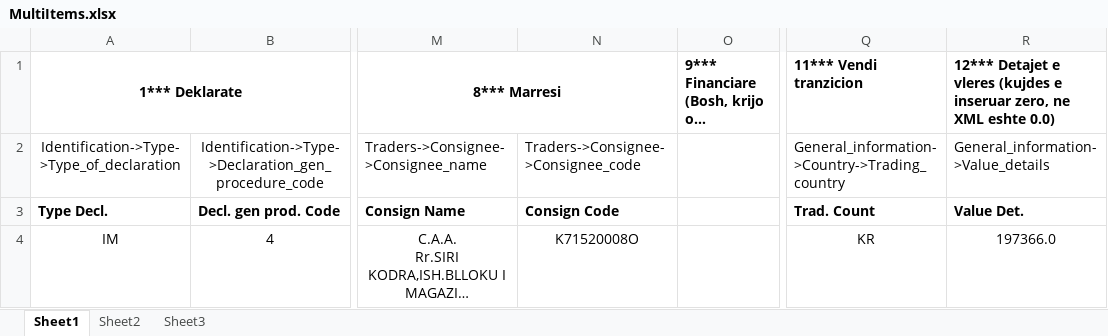
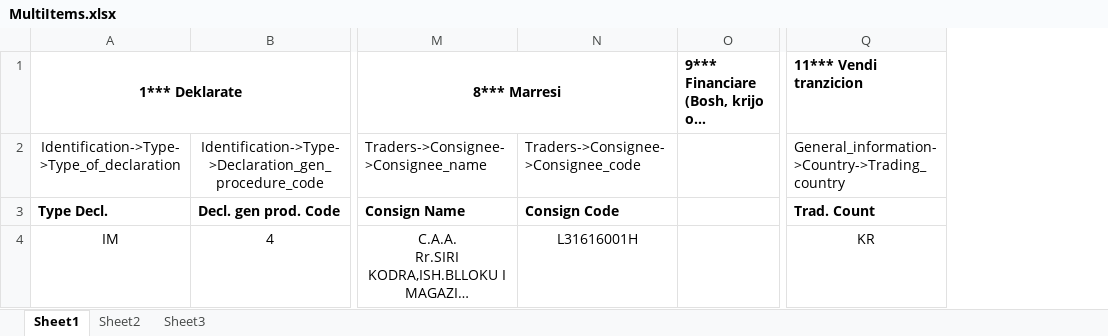
Before and after one commit to sc001cs/AsycudaXML, an Excel workbook: assets/generated/MultiItems.xlsx, sheet Sheet1, drawn as a sheet; only a part is shown, gaps mark what is left out; long unchanged cells end in …; values as stored, in another font and other column widths than the file's, no borders; the diff names each change by its address in the sheet, - before the commit and + after, or states it on an @@ line.

```diff
--- a/assets/generated/MultiItems.xlsx (sheet Sheet1)
+++ b/assets/generated/MultiItems.xlsx (sheet Sheet1)
-column R, rows 1-4: 12*** Detajet e vleres (kujdes e inseruar zero, ne XML eshte 0.0) | General_information->Value_details | Value Det. | 197366.0
-N4: K71520008O
+N4: L31616001H
```
Also changed, not shown: sheet Sheet2, assets/generated/SingleItem.xlsx, 5 other files.
